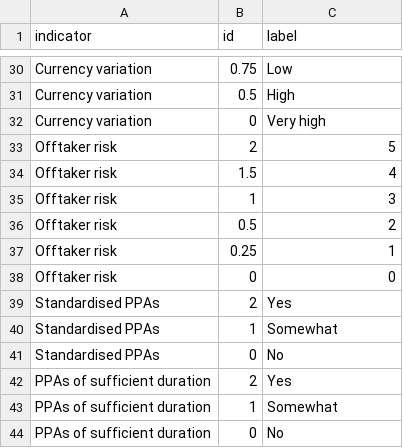
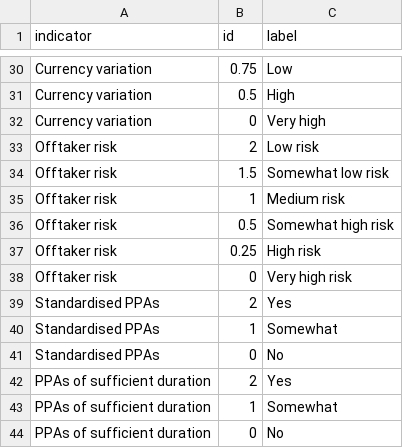
Before and after one commit to climatescope/cs-datapipeline, a CSV file: input/chart-values.csv, drawn as a sheet; only a part is shown, gaps mark what is left out.

Commit message:
Update Offtaker Risk values

```diff
--- a/input/chart-values.csv
+++ b/input/chart-values.csv
@@ -32,8 +32,8 @@ Currency variation,0.5,High
 Currency variation,0,Very high
-Offtaker risk,2,5
-Offtaker risk,1.5,4
-Offtaker risk,1,3
-Offtaker risk,0.5,2
-Offtaker risk,0.25,1
-Offtaker risk,0,0
+Offtaker risk,2,Low risk
+Offtaker risk,1.5,Somewhat low risk
+Offtaker risk,1,Medium risk
+Offtaker risk,0.5,Somewhat high risk
+Offtaker risk,0.25, High risk
+Offtaker risk,0,Very high risk
 Standardised PPAs,2,Yes
```
